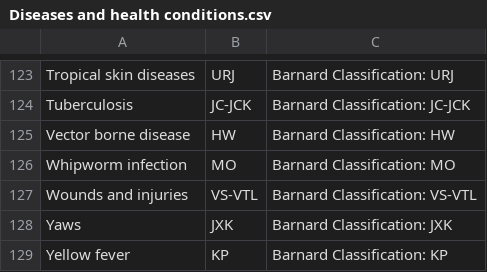
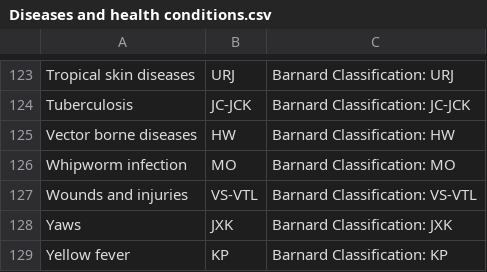
Before and after one commit to aweirdnerd/Barnard-Elements-Labels, a CSV file: Barnard final draft/Diseases and health conditions.csv, drawn as a sheet; only a part is shown, gaps mark what is left out; the diff covers the shown part only.

```diff
--- a/Barnard final draft/Diseases and health conditions.csv
+++ b/Barnard final draft/Diseases and health conditions.csv
@@ -124,3 +124,3 @@ Tropical skin diseases,URJ,Barnard Classification: URJ
 Tuberculosis,JC-JCK,Barnard Classification: JC-JCK
-Vector borne disease,HW,Barnard Classification: HW
+Vector borne diseases,HW,Barnard Classification: HW
 Whipworm infection,MO,Barnard Classification: MO
```
Also changed, not shown: 6 edited cells elsewhere in this file, 1 other file.
